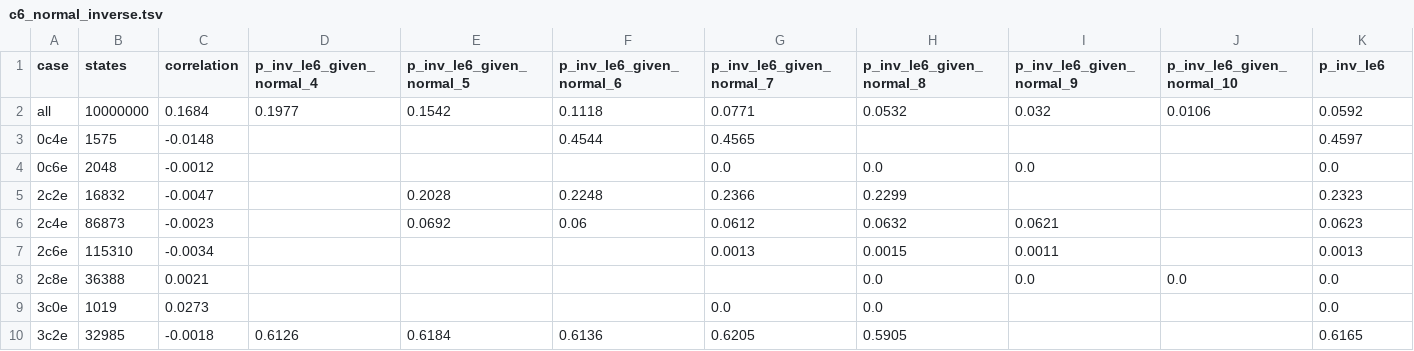
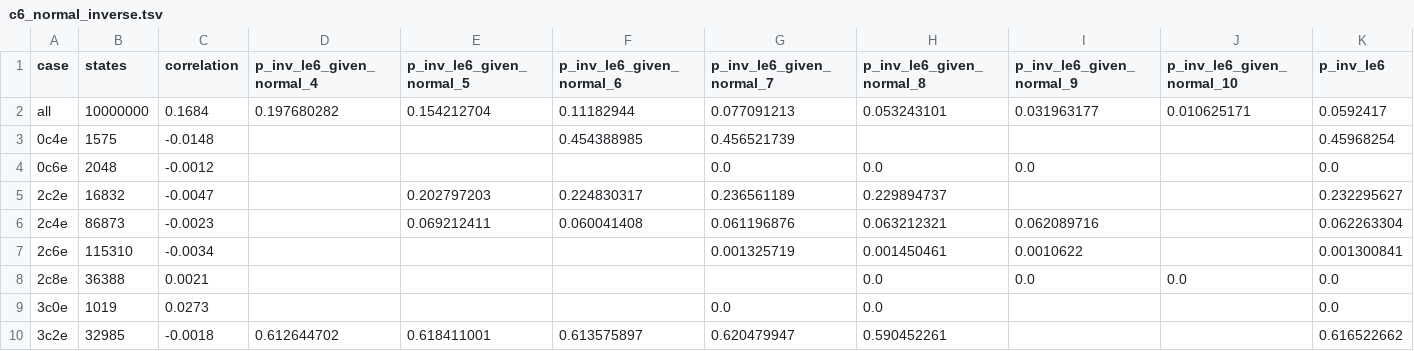
Before and after one commit to ArhanChaudhary/fmc-analysis, a TSV file: eo-to-dr/research/out/c6_normal_inverse.tsv, drawn as a sheet; only a part is shown; the diff covers the shown part only.

```diff
--- a/eo-to-dr/research/out/c6_normal_inverse.tsv
+++ b/eo-to-dr/research/out/c6_normal_inverse.tsv
@@ -1,10 +1,10 @@
 case	states	correlation	p_inv_le6_given_normal_4	p_inv_le6_given_normal_5	p_inv_le6_given_normal_6	p_inv_le6_given_normal_7	p_inv_le6_given_normal_8	p_inv_le6_given_normal_9	p_inv_le6_given_normal_10	p_inv_le6
-all	10000000	0.1684	0.1977	0.1542	0.1118	0.0771	0.0532	0.032	0.0106	0.0592
-0c4e	1575	-0.0148			0.4544	0.4565				0.4597
+all	10000000	0.1684	0.197680282	0.154212704	0.11182944	0.077091213	0.053243101	0.031963177	0.010625171	0.0592417
+0c4e	1575	-0.0148			0.454388985	0.456521739				0.45968254
 0c6e	2048	-0.0012				0.0	0.0	0.0		0.0
-2c2e	16832	-0.0047		0.2028	0.2248	0.2366	0.2299			0.2323
-2c4e	86873	-0.0023		0.0692	0.06	0.0612	0.0632	0.0621		0.0623
-2c6e	115310	-0.0034				0.0013	0.0015	0.0011		0.0013
+2c2e	16832	-0.0047		0.202797203	0.224830317	0.236561189	0.229894737			0.232295627
+2c4e	86873	-0.0023		0.069212411	0.060041408	0.061196876	0.063212321	0.062089716		0.062263304
+2c6e	115310	-0.0034				0.001325719	0.001450461	0.0010622		0.001300841
 2c8e	36388	0.0021					0.0	0.0	0.0	0.0
 3c0e	1019	0.0273				0.0	0.0			0.0
-3c2e	32985	-0.0018	0.6126	0.6184	0.6136	0.6205	0.5905			0.6165
+3c2e	32985	-0.0018	0.612644702	0.618411001	0.613575897	0.620479947	0.590452261			0.616522662
```
Also changed, not shown: 149 edited cells elsewhere in this file, eo-to-dr/research/out/a50k_b4.tsv, eo-to-dr/research/out/c6_by_case.tsv, 12 other files.
